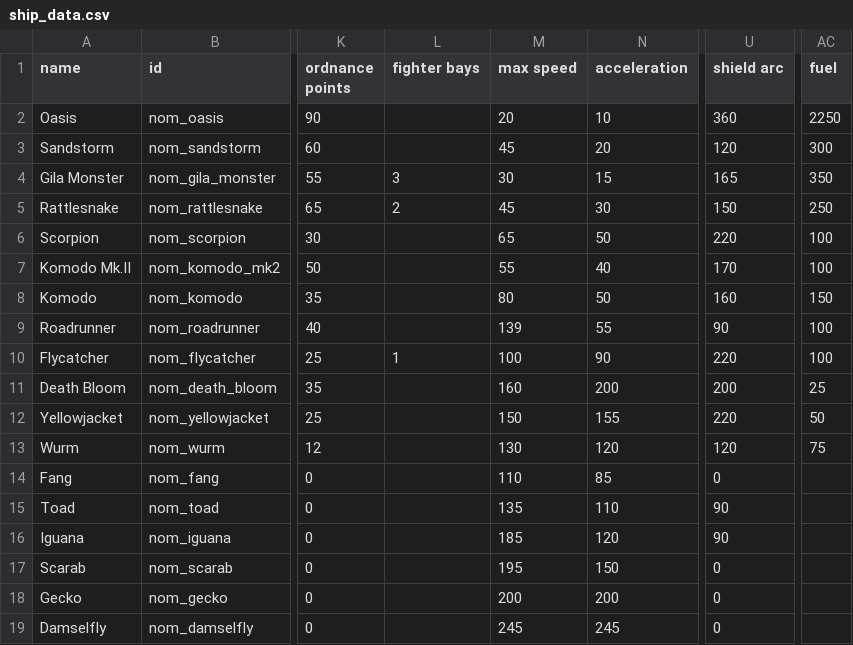
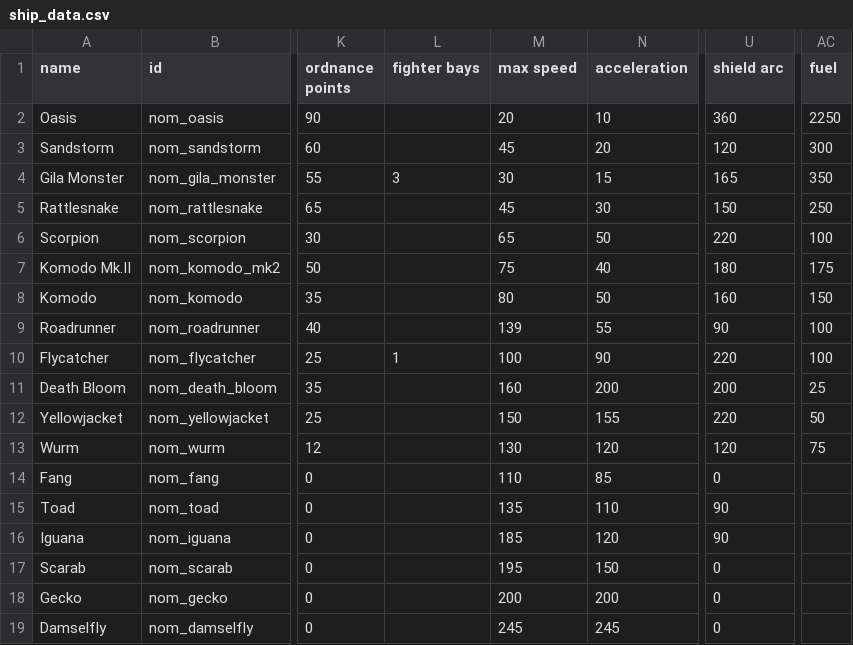
Before and after one commit to Trylobot/ss-nom, a CSV file: data/hulls/ship_data.csv, drawn as a sheet; only a part is shown, gaps mark what is left out; the diff names each change by its address in the sheet, - before the commit and + after, or states it on an @@ line.

Commit message:
Added goal variant flags to Nomad variants
- Added "coverColor" to all ships, whatever that does.
- Added default "quality" and "permaMods" to all variants, whatever they do.
- Adjusted Komodo Mk.II to be faster.
- Fixed Rattlesnake having Fighter bay slots specified (was never meant to be a carrier).

```diff
--- a/data/hulls/ship_data.csv
+++ b/data/hulls/ship_data.csv
-L5 (fighter bays): 2
+L5 (fighter bays): (empty)
-M7 (max speed): 55
+M7 (max speed): 75
-U7 (shield arc): 170
+U7 (shield arc): 180
-AC7 (fuel): 100
+AC7 (fuel): 175
```
Also changed, not shown: 35 other files.
